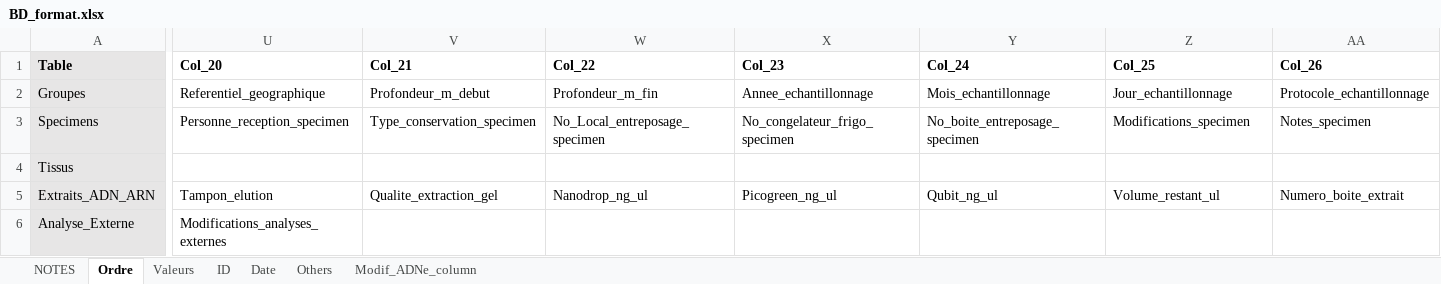
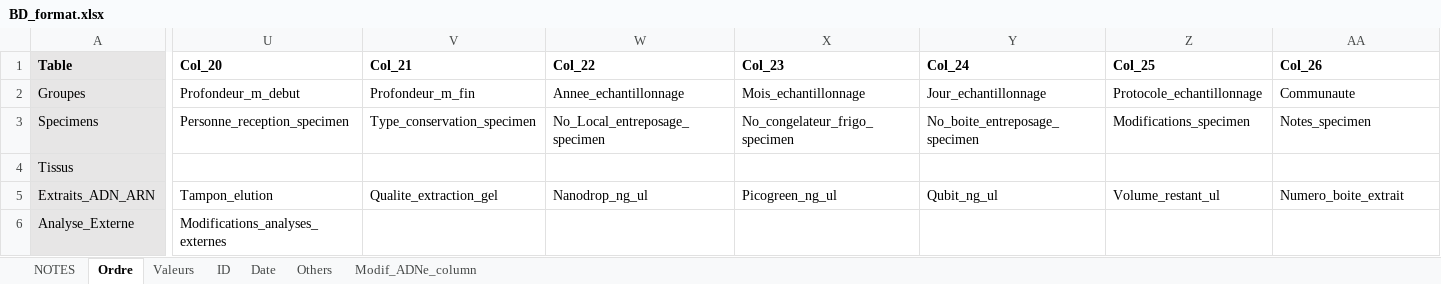
Before and after one commit to GenomicsMLI-DFO/BD-LabGeno-IML_gestion, an Excel workbook: inst/BD_format.xlsx, sheet Ordre, drawn as a sheet; only a part is shown, gaps mark what is left out; values as stored, in another font and other column widths than the file's, no borders; the diff covers the shown part only; the diff names each change by its address in the sheet, - before the commit and + after, or states it on an @@ line.

```diff
--- a/inst/BD_format.xlsx (sheet Ordre)
+++ b/inst/BD_format.xlsx (sheet Ordre)
-U2 (Col_20): Referentiel_geographique
+U2 (Col_20): Profondeur_m_debut
-V2 (Col_21): Profondeur_m_debut
+V2 (Col_21): Profondeur_m_fin
-W2 (Col_22): Profondeur_m_fin
+W2 (Col_22): Annee_echantillonnage
-X2 (Col_23): Annee_echantillonnage
+X2 (Col_23): Mois_echantillonnage
-Y2 (Col_24): Mois_echantillonnage
+Y2 (Col_24): Jour_echantillonnage
-Z2 (Col_25): Jour_echantillonnage
+Z2 (Col_25): Protocole_echantillonnage
-AA2 (Col_26): Protocole_echantillonnage
+AA2 (Col_26): Communaute
```
Also changed, not shown: 4 edited cells elsewhere in this sheet, 1 other file.
